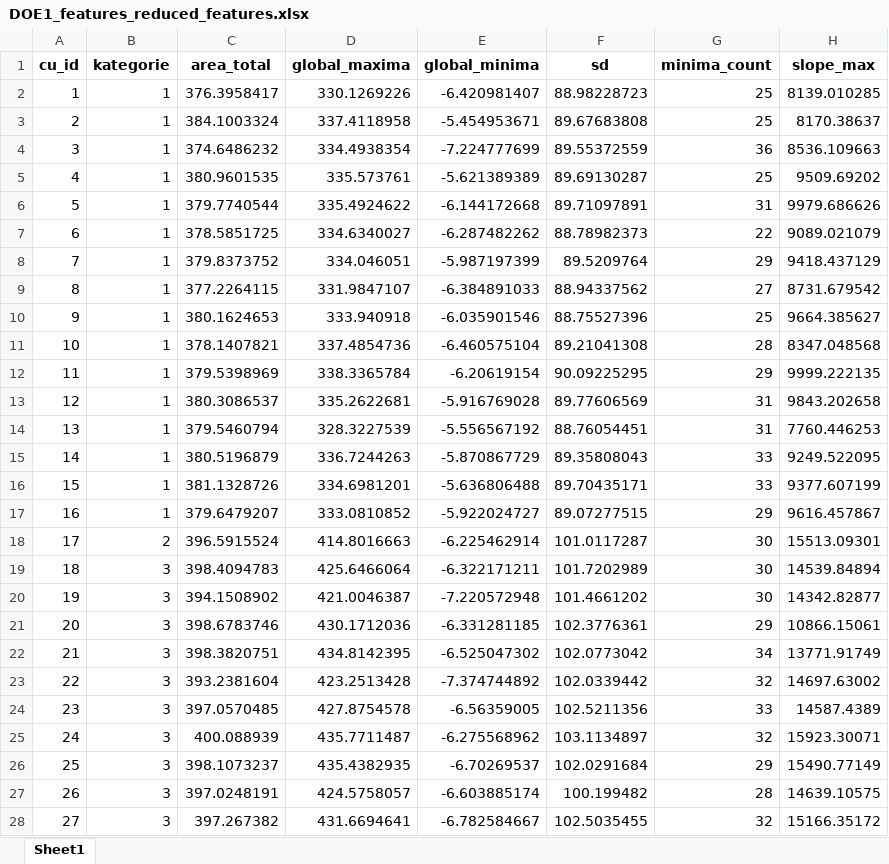
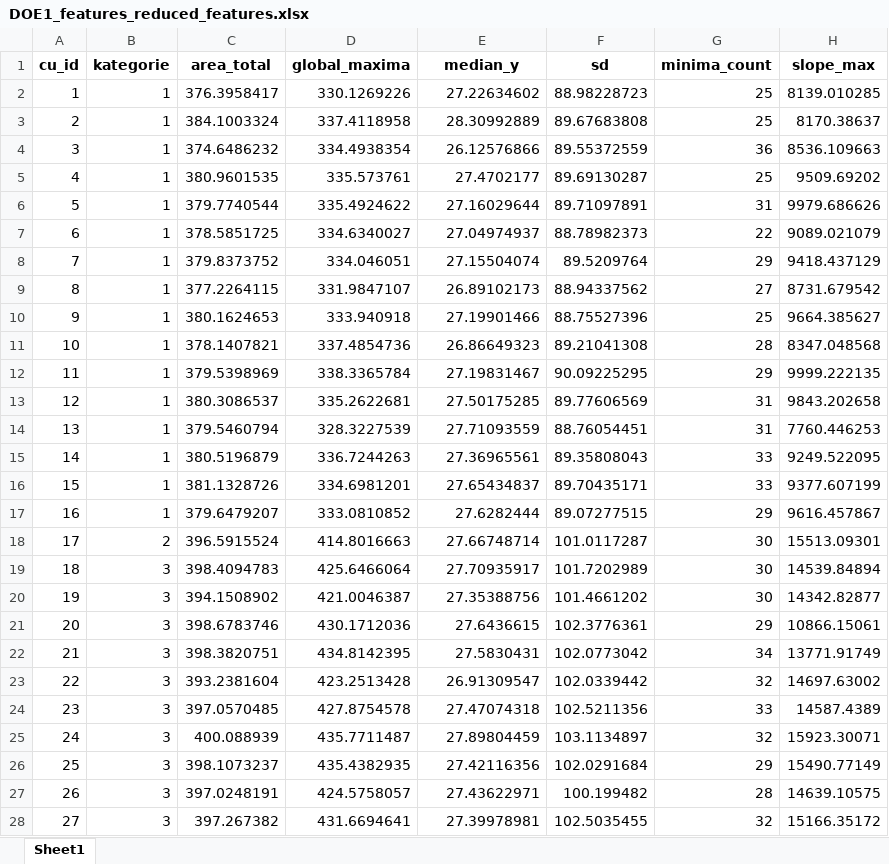
Before and after one commit to naveenkanagalingam/casestudies, an Excel workbook: Korrelation/DOE1_features_reduced_features.xlsx, sheet Sheet1, drawn as a sheet; only a part is shown; values as stored, in another font and other column widths than the file's, no borders; the diff covers the shown part only; the diff names each change by its address in the sheet, - before the commit and + after, or states it on an @@ line.

```diff
--- a/Korrelation/DOE1_features_reduced_features.xlsx (sheet Sheet1)
+++ b/Korrelation/DOE1_features_reduced_features.xlsx (sheet Sheet1)
-E1: global_minima
+E1: median_y
-E2 (median_y): -6.420981407
+E2 (median_y): 27.22634602
-E3 (median_y): -5.454953671
+E3 (median_y): 28.30992889
-E4 (median_y): -7.224777699
+E4 (median_y): 26.12576866
-E5 (median_y): -5.621389389
+E5 (median_y): 27.4702177
-E6 (median_y): -6.144172668
+E6 (median_y): 27.16029644
-E7 (median_y): -6.287482262
+E7 (median_y): 27.04974937
-E8 (median_y): -5.987197399
+E8 (median_y): 27.15504074
-E9 (median_y): -6.384891033
+E9 (median_y): 26.89102173
-E10 (median_y): -6.035901546
+E10 (median_y): 27.19901466
-E11 (median_y): -6.460575104
+E11 (median_y): 26.86649323
-E12 (median_y): -6.20619154
+E12 (median_y): 27.19831467
-E13 (median_y): -5.916769028
+E13 (median_y): 27.50175285
-E14 (median_y): -5.556567192
+E14 (median_y): 27.71093559
-E15 (median_y): -5.870867729
+E15 (median_y): 27.36965561
-E16 (median_y): -5.636806488
+E16 (median_y): 27.65434837
-E17 (median_y): -5.922024727
+E17 (median_y): 27.6282444
-E18 (median_y): -6.225462914
+E18 (median_y): 27.66748714
-E19 (median_y): -6.322171211
+E19 (median_y): 27.70935917
-E20 (median_y): -7.220572948
+E20 (median_y): 27.35388756
-E21 (median_y): -6.331281185
+E21 (median_y): 27.6436615
-E22 (median_y): -6.525047302
+E22 (median_y): 27.5830431
-E23 (median_y): -7.374744892
+E23 (median_y): 26.91309547
-E24 (median_y): -6.56359005
+E24 (median_y): 27.47074318
-E25 (median_y): -6.275568962
+E25 (median_y): 27.89804459
-E26 (median_y): -6.70269537
+E26 (median_y): 27.42116356
-E27 (median_y): -6.603885174
+E27 (median_y): 27.43622971
-E28 (median_y): -6.782584667
+E28 (median_y): 27.39978981
```
Also changed, not shown: 115 edited cells elsewhere in this sheet, Korrelation/DOE2_features_reduced_features.xlsx, Korrelation/DOE3_features_reduced_features.xlsx, 11 other files.
